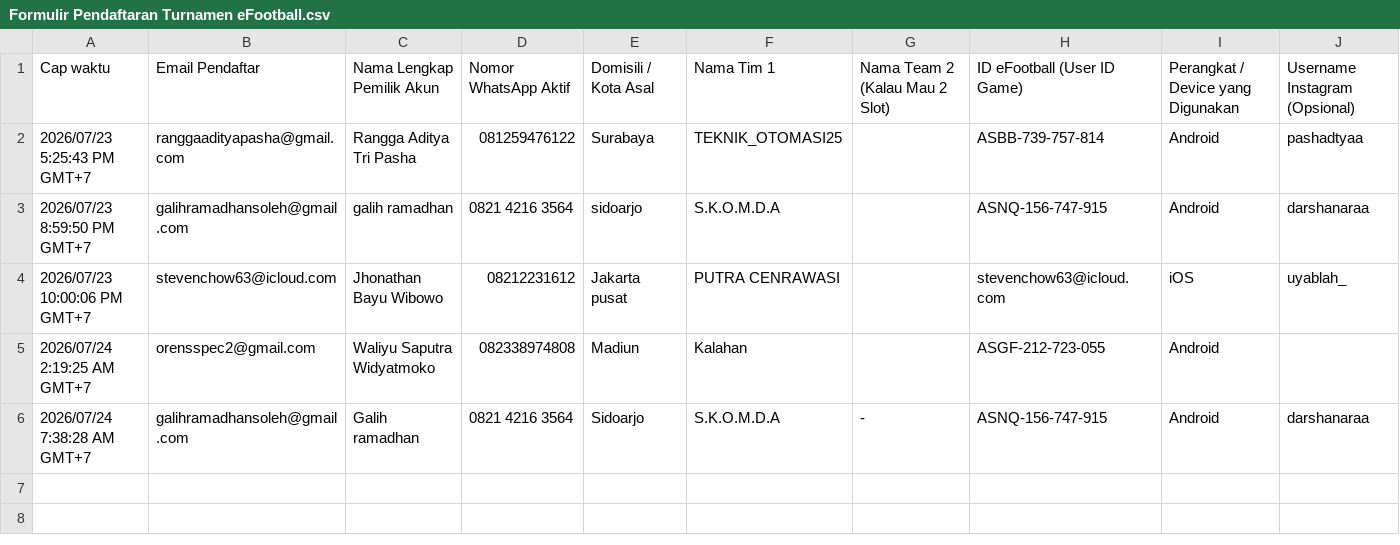
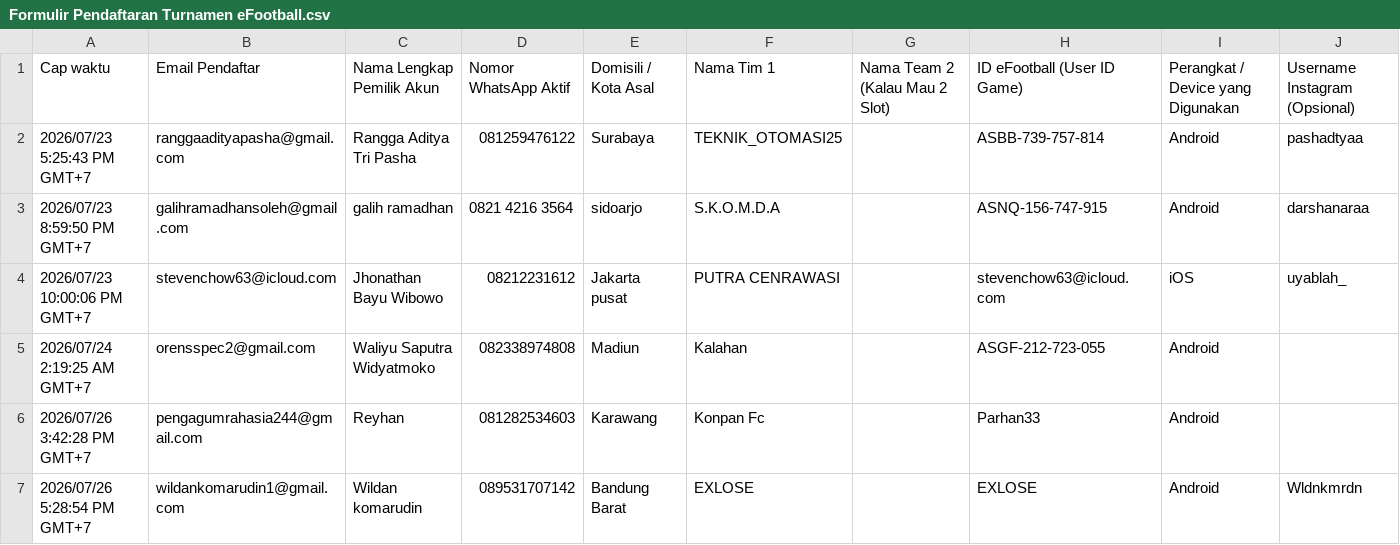
Before and after one commit to aldinhndr/belovesport, a CSV file: backend/prisma/Formulir Pendaftaran Turnamen eFootball.csv, drawn as a sheet; only a part is shown; removed rows and columns are numbered as before the commit, all else as after; rows hold the shown columns only; the diff names each change by its address in the sheet, - before the commit and + after, or states it on an @@ line.

```diff
--- a/backend/prisma/Formulir Pendaftaran Turnamen eFootball.csv
+++ b/backend/prisma/Formulir Pendaftaran Turnamen eFootball.csv
-row 6: 2026/07/24 7:38:28 AM GMT+7 | galihramadhansoleh@gmail.com | Galih ramadhan | 0821 4216 3564 | Sidoarjo | S.K.O.M.D.A | - | ASNQ-156-747-915 | Android | darshanaraa
+row 6: 2026/07/26 3:42:28 PM GMT+7 | pengagumrahasia244@gmail.com | Reyhan | 081282534603 | Karawang | Konpan Fc |  | Parhan33 | Android
+row 7: 2026/07/26 5:28:54 PM GMT+7 | wildankomarudin1@gmail.com | Wildan komarudin | 089531707142 | Bandung Barat | EXLOSE |  | EXLOSE | Android | Wldnkmrdn
```
Also changed, not shown: 6 other files.
